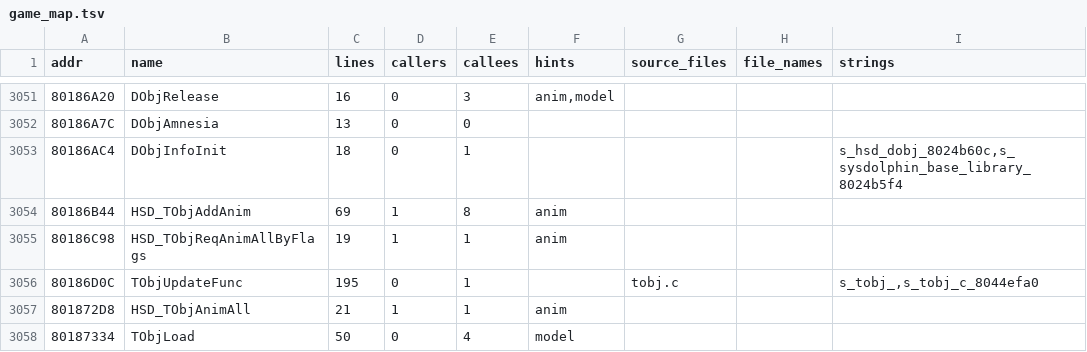
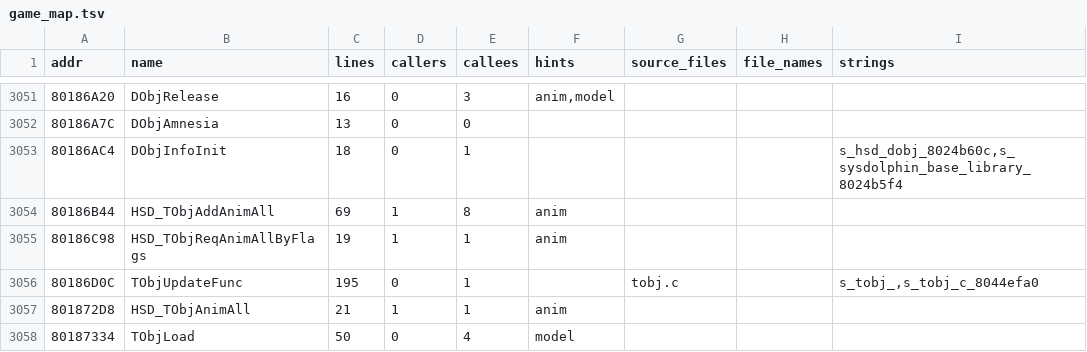
Before and after one commit to YourLocalDundee/custom-robo-decomp, a TSV file: symbols/game_map.tsv, drawn as a sheet; only a part is shown, gaps mark what is left out.

Commit message:
Final run of the session after merging step 63 and HSD iteration 7: PASS (shifted build boots); regenerated names, reports and checksums

```diff
--- a/symbols/game_map.tsv
+++ b/symbols/game_map.tsv
@@ -3053,3 +3053,3 @@ addr	name	lines	callers	callees	hints	source_files	file_names	strings
 80186AC4	DObjInfoInit	18	0	1				s_hsd_dobj_8024b60c,s_sysdolphin_base_library_8024b5f4
-80186B44	HSD_TObjAddAnim	69	1	8	anim			
+80186B44	HSD_TObjAddAnimAll	69	1	8	anim			
 80186C98	HSD_TObjReqAnimAllByFlags	19	1	1	anim			
```
Also changed, not shown: 13 other files.
